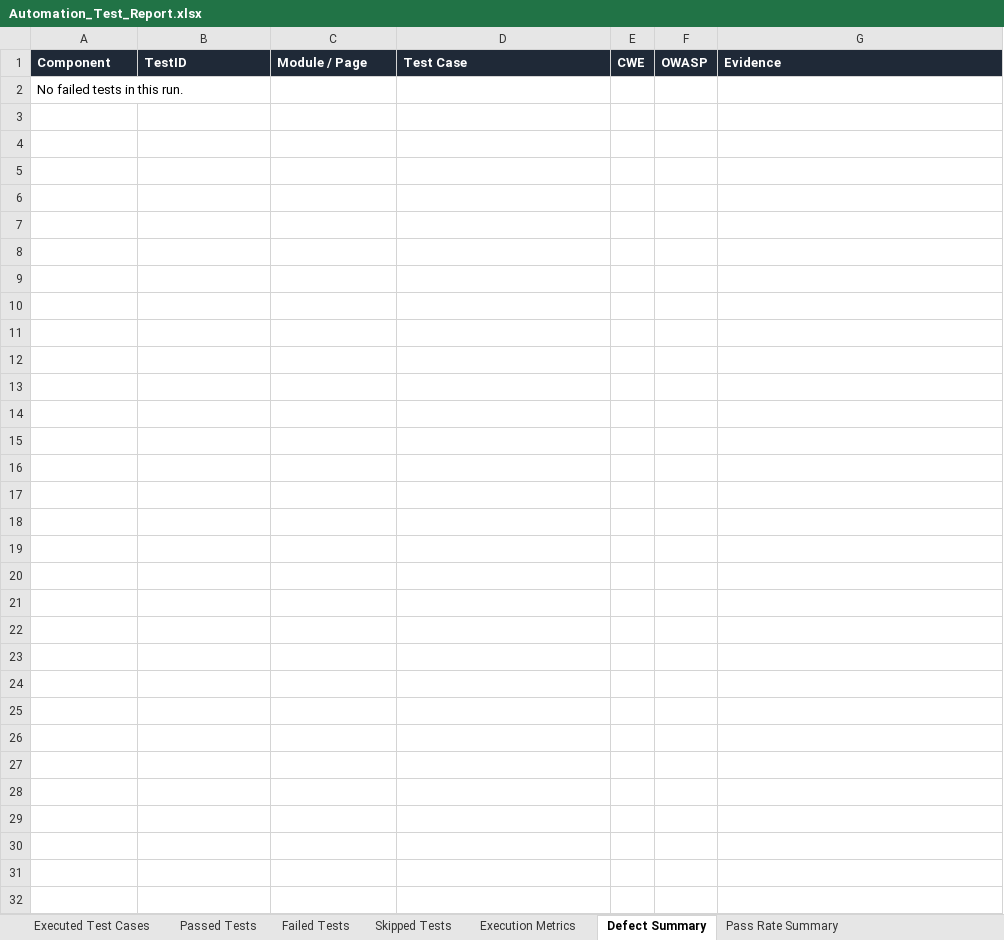
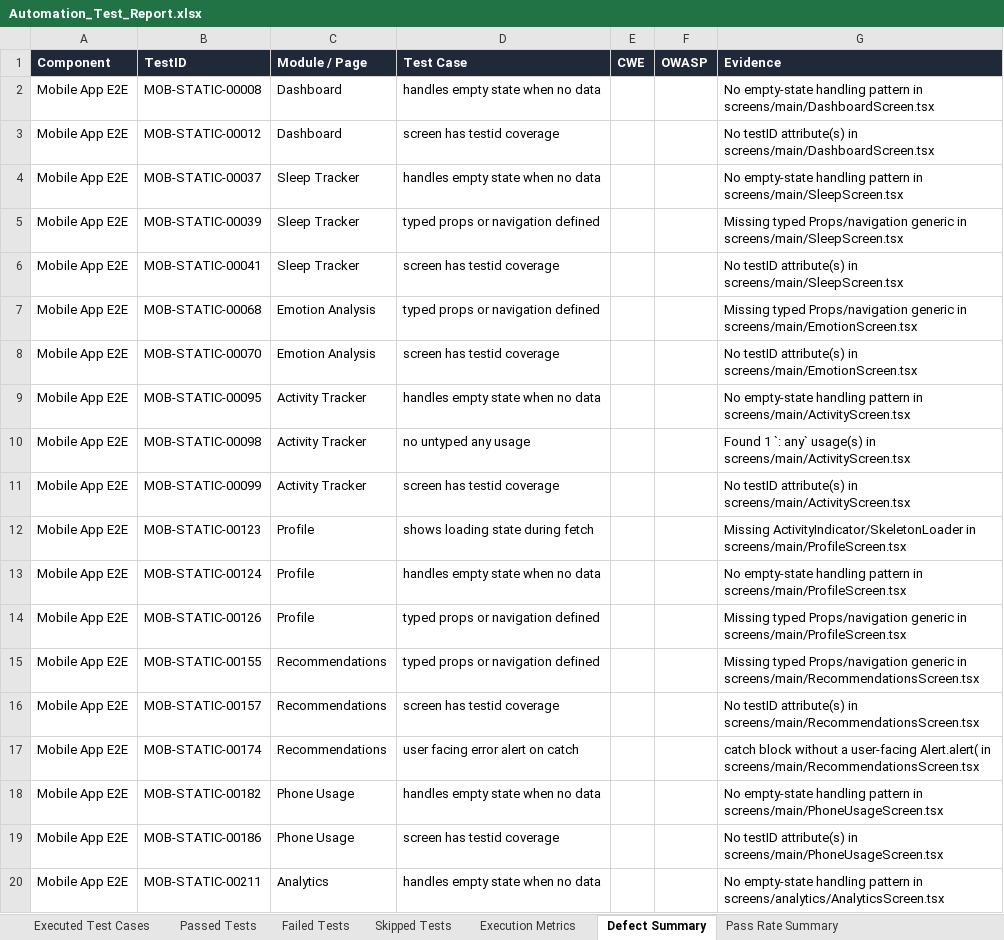
Before and after one commit to Jaishreeprakash/burnout-ai, an Excel workbook: reports/latest/Automation_Test_Report.xlsx, sheet Defect Summary, drawn as a sheet; only a part is shown; values as stored, in another font and other column widths than the file's, no borders; removed rows and columns are numbered as before the commit, all else as after; the diff covers the shown part only; the diff names each change by its address in the sheet, - before the commit and + after, or states it on an @@ line.

```diff
--- a/reports/latest/Automation_Test_Report.xlsx (sheet Defect Summary)
+++ b/reports/latest/Automation_Test_Report.xlsx (sheet Defect Summary)
-row 2: No failed tests in this run.
+row 2: Mobile App E2E | MOB-STATIC-00008 | Dashboard | handles empty state when no data |  |  | No empty-state handling pattern in screens/main/DashboardScreen.tsx
+row 3: Mobile App E2E | MOB-STATIC-00012 | Dashboard | screen has testid coverage |  |  | No testID attribute(s) in screens/main/DashboardScreen.tsx
+row 4: Mobile App E2E | MOB-STATIC-00037 | Sleep Tracker | handles empty state when no data |  |  | No empty-state handling pattern in screens/main/SleepScreen.tsx
+row 5: Mobile App E2E | MOB-STATIC-00039 | Sleep Tracker | typed props or navigation defined |  |  | Missing typed Props/navigation generic in screens/main/SleepScreen.tsx
+row 6: Mobile App E2E | MOB-STATIC-00041 | Sleep Tracker | screen has testid coverage |  |  | No testID attribute(s) in screens/main/SleepScreen.tsx
+row 7: Mobile App E2E | MOB-STATIC-00068 | Emotion Analysis | typed props or navigation defined |  |  | Missing typed Props/navigation generic in screens/main/EmotionScreen.tsx
+row 8: Mobile App E2E | MOB-STATIC-00070 | Emotion Analysis | screen has testid coverage |  |  | No testID attribute(s) in screens/main/EmotionScreen.tsx
+row 9: Mobile App E2E | MOB-STATIC-00095 | Activity Tracker | handles empty state when no data |  |  | No empty-state handling pattern in screens/main/ActivityScreen.tsx
+row 10: Mobile App E2E | MOB-STATIC-00098 | Activity Tracker | no untyped any usage |  |  | Found 1 `: any` usage(s) in screens/main/ActivityScreen.tsx
+row 11: Mobile App E2E | MOB-STATIC-00099 | Activity Tracker | screen has testid coverage |  |  | No testID attribute(s) in screens/main/ActivityScreen.tsx
+row 12: Mobile App E2E | MOB-STATIC-00123 | Profile | shows loading state during fetch |  |  | Missing ActivityIndicator/SkeletonLoader in screens/main/ProfileScreen.tsx
+row 13: Mobile App E2E | MOB-STATIC-00124 | Profile | handles empty state when no data |  |  | No empty-state handling pattern in screens/main/ProfileScreen.tsx
+row 14: Mobile App E2E | MOB-STATIC-00126 | Profile | typed props or navigation defined |  |  | Missing typed Props/navigation generic in screens/main/ProfileScreen.tsx
+row 15: Mobile App E2E | MOB-STATIC-00155 | Recommendations | typed props or navigation defined |  |  | Missing typed Props/navigation generic in screens/main/RecommendationsScreen.tsx
+row 16: Mobile App E2E | MOB-STATIC-00157 | Recommendations | screen has testid coverage |  |  | No testID attribute(s) in screens/main/RecommendationsScreen.tsx
+row 17: Mobile App E2E | MOB-STATIC-00174 | Recommendations | user facing error alert on catch |  |  | catch block without a user-facing Alert.alert( in screens/main/RecommendationsScreen.tsx
+row 18: Mobile App E2E | MOB-STATIC-00182 | Phone Usage | handles empty state when no data |  |  | No empty-state handling pattern in screens/main/PhoneUsageScreen.tsx
+row 19: Mobile App E2E | MOB-STATIC-00186 | Phone Usage | screen has testid coverage |  |  | No testID attribute(s) in screens/main/PhoneUsageScreen.tsx
+row 20: Mobile App E2E | MOB-STATIC-00211 | Analytics | handles empty state when no data |  |  | No empty-state handling pattern in screens/analytics/AnalyticsScreen.tsx
```
Also changed, not shown: 12 added rows elsewhere in this sheet, sheet Executed Test Cases, sheet Passed Tests, sheet Failed Tests, sheet Execution Metrics, sheet Pass Rate Summary, 17 other files.
